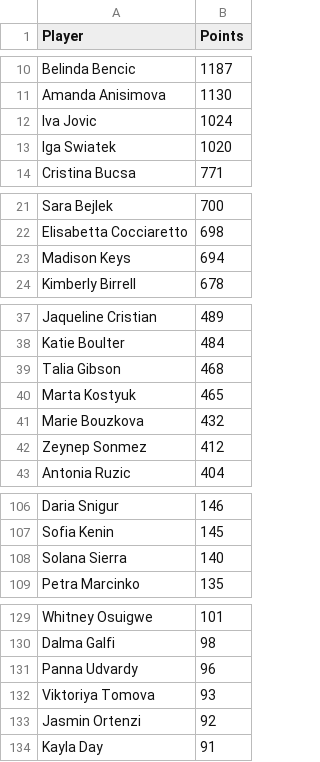
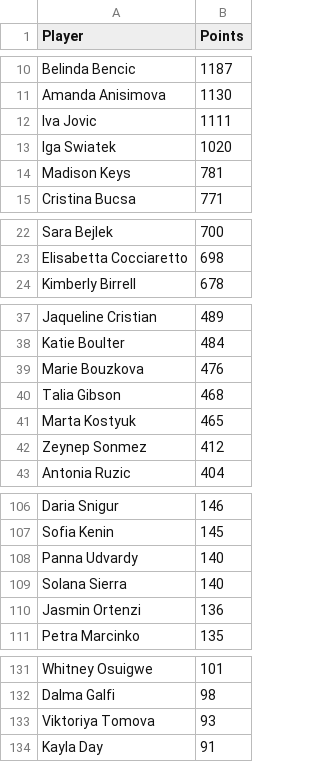
Before and after one commit to peterblum20/ATP-Race-Data, a CSV file: wta_race_top500.csv, drawn as a sheet; only a part is shown, gaps mark what is left out; the diff covers the shown part only.

```diff
--- a/wta_race_top500.csv
+++ b/wta_race_top500.csv
@@ -11,4 +11,5 @@ Belinda Bencic,1187
 Amanda Anisimova,1130
-Iva Jovic,1024
+Iva Jovic,1111
 Iga Swiatek,1020
+Madison Keys,781
 Cristina Bucsa,771
@@ -22,3 +23,2 @@ Sara Bejlek,700
 Elisabetta Cocciaretto,698
-Madison Keys,694
 Kimberly Birrell,678
@@ -38,5 +38,5 @@ Jaqueline Cristian,489
 Katie Boulter,484
+Marie Bouzkova,476
 Talia Gibson,468
 Marta Kostyuk,465
-Marie Bouzkova,432
 Zeynep Sonmez,412
@@ -107,3 +107,5 @@ Daria Snigur,146
 Sofia Kenin,145
+Panna Udvardy,140
 Solana Sierra,140
+Jasmin Ortenzi,136
 Petra Marcinko,135
@@ -130,5 +132,3 @@ Whitney Osuigwe,101
 Dalma Galfi,98
-Panna Udvardy,96
 Viktoriya Tomova,93
-Jasmin Ortenzi,92
 Kayla Day,91
```
Also changed, not shown: 2 added rows, 2 removed rows and 1 edited cell elsewhere in this file, atp_race_top500.csv.
